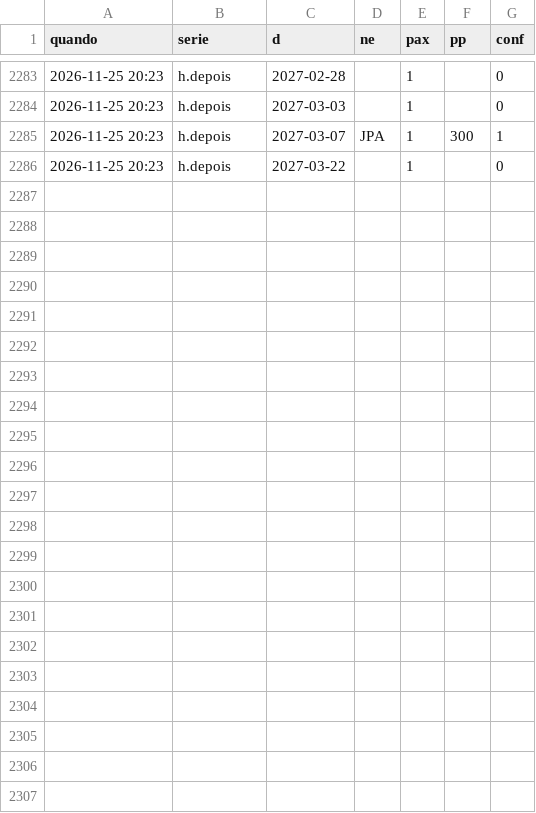
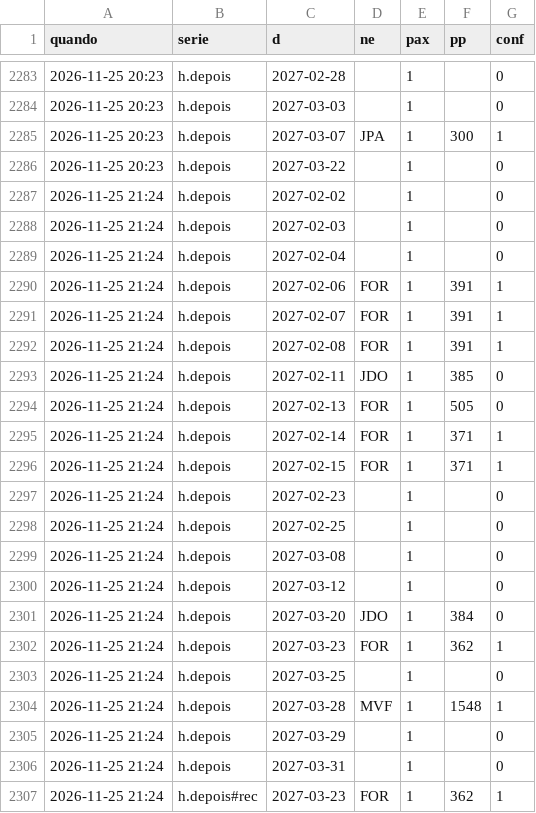
Before and after one commit to hugovfa2017/passagens-monitor, a CSV file: precos.csv, drawn as a sheet; only a part is shown, gaps mark what is left out.

```diff
--- a/precos.csv
+++ b/precos.csv
@@ -2286 +2286,22 @@ quando,serie,d,ne,pax,pp,conf
 2026-11-25 20:23,h.depois,2027-03-22,,1,,0
+2026-11-25 21:24,h.depois,2027-02-02,,1,,0
+2026-11-25 21:24,h.depois,2027-02-03,,1,,0
+2026-11-25 21:24,h.depois,2027-02-04,,1,,0
+2026-11-25 21:24,h.depois,2027-02-06,FOR,1,391,1
+2026-11-25 21:24,h.depois,2027-02-07,FOR,1,391,1
+2026-11-25 21:24,h.depois,2027-02-08,FOR,1,391,1
+2026-11-25 21:24,h.depois,2027-02-11,JDO,1,385,0
+2026-11-25 21:24,h.depois,2027-02-13,FOR,1,505,0
+2026-11-25 21:24,h.depois,2027-02-14,FOR,1,371,1
+2026-11-25 21:24,h.depois,2027-02-15,FOR,1,371,1
+2026-11-25 21:24,h.depois,2027-02-23,,1,,0
+2026-11-25 21:24,h.depois,2027-02-25,,1,,0
+2026-11-25 21:24,h.depois,2027-03-08,,1,,0
+2026-11-25 21:24,h.depois,2027-03-12,,1,,0
+2026-11-25 21:24,h.depois,2027-03-20,JDO,1,384,0
+2026-11-25 21:24,h.depois,2027-03-23,FOR,1,362,1
+2026-11-25 21:24,h.depois,2027-03-25,,1,,0
+2026-11-25 21:24,h.depois,2027-03-28,MVF,1,1548,1
+2026-11-25 21:24,h.depois,2027-03-29,,1,,0
+2026-11-25 21:24,h.depois,2027-03-31,,1,,0
+2026-11-25 21:24,h.depois#rec,2027-03-23,FOR,1,362,1
```
Also changed, not shown: 5 other files.
